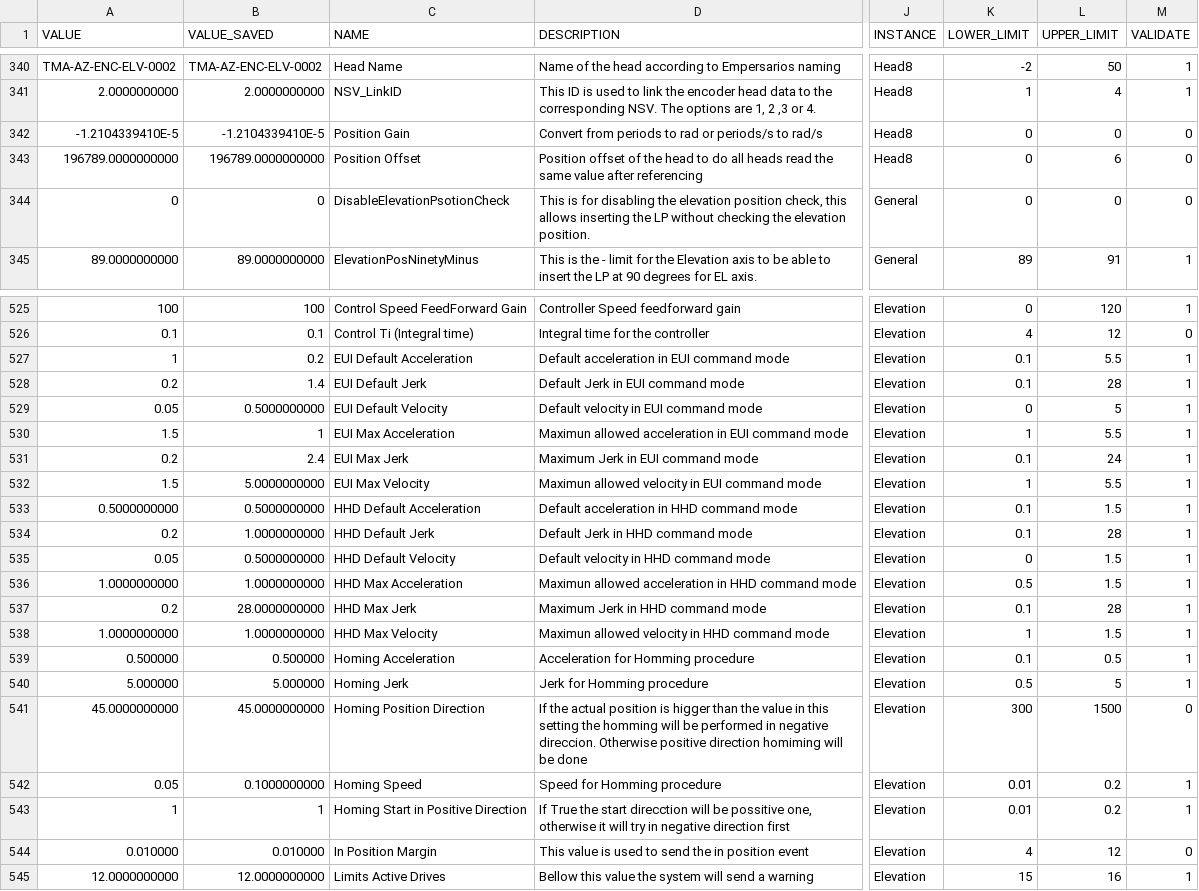
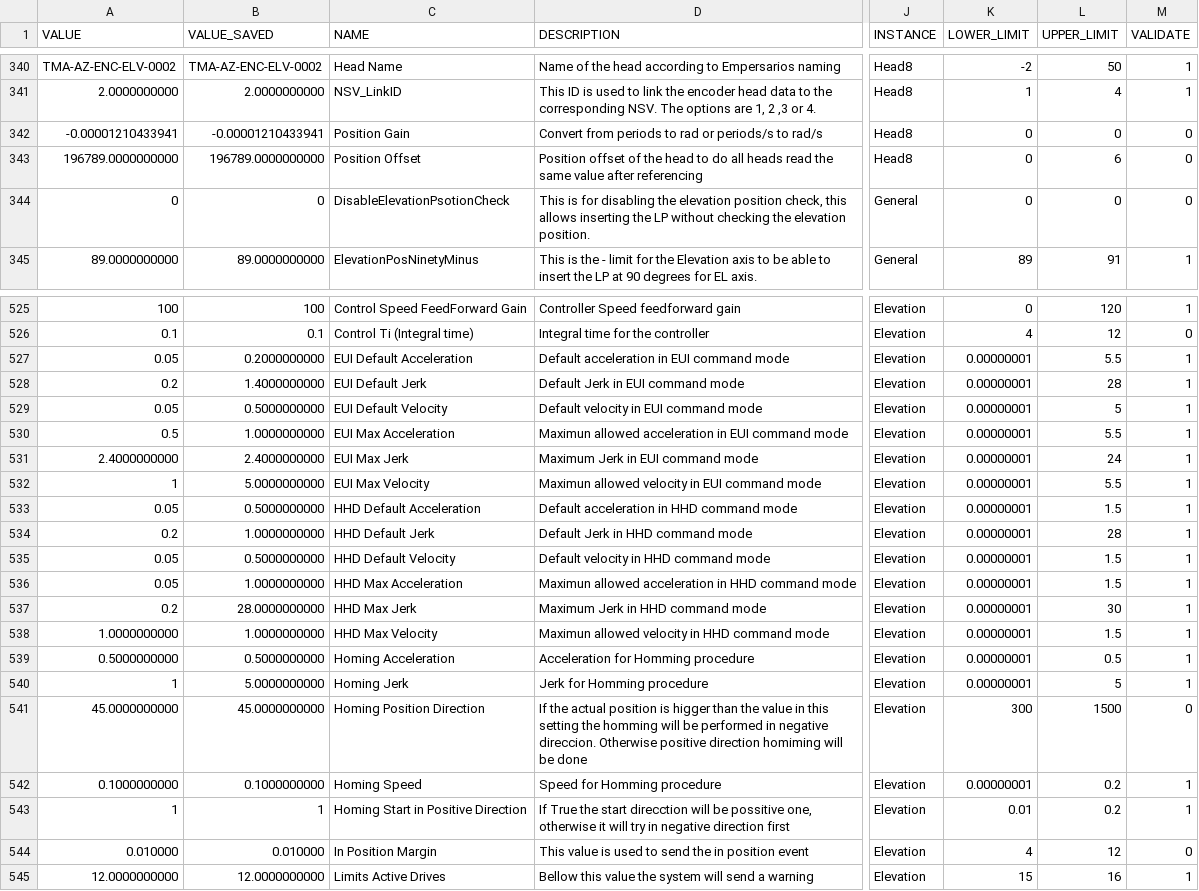
Before and after one commit to lsst-ts/ts_llconfig_mtcs, a CSV file: MTMount/Settings.csv, drawn as a sheet; only a part is shown, gaps mark what is left out; the diff covers the shown part only; the diff names each change by its address in the sheet, - before the commit and + after, or states it on an @@ line.

```diff
--- a/MTMount/Settings.csv
+++ b/MTMount/Settings.csv
-A342 (VALUE): -1.2104339410E-5
+A342 (VALUE): -0.00001210433941
-B342 (VALUE_SAVED): -1.2104339410E-5
+B342 (VALUE_SAVED): -0.00001210433941
-A527 (VALUE): 1
+A527 (VALUE): 0.05
-B527 (VALUE_SAVED): 0.2
+B527 (VALUE_SAVED): 0.2000000000
-K527:K528 (LOWER_LIMIT): 0.1
+K527:K528 (LOWER_LIMIT): 0.00000001
-B528 (VALUE_SAVED): 1.4
+B528 (VALUE_SAVED): 1.4000000000
-K529 (LOWER_LIMIT): 0
+K529 (LOWER_LIMIT): 0.00000001
-A530 (VALUE): 1.5
+A530 (VALUE): 0.5
-B530 (VALUE_SAVED): 1
+B530 (VALUE_SAVED): 1.0000000000
-K530 (LOWER_LIMIT): 1
+K530 (LOWER_LIMIT): 0.00000001
-A531 (VALUE): 0.2
+A531 (VALUE): 2.4000000000
-B531 (VALUE_SAVED): 2.4
+B531 (VALUE_SAVED): 2.4000000000
-K531 (LOWER_LIMIT): 0.1
+K531 (LOWER_LIMIT): 0.00000001
-A532 (VALUE): 1.5
+A532 (VALUE): 1
-K532 (LOWER_LIMIT): 1
+K532 (LOWER_LIMIT): 0.00000001
-A533 (VALUE): 0.5000000000
+A533 (VALUE): 0.05
-K533:K534 (LOWER_LIMIT): 0.1
+K533:K534 (LOWER_LIMIT): 0.00000001
-K535 (LOWER_LIMIT): 0
+K535 (LOWER_LIMIT): 0.00000001
-A536 (VALUE): 1.0000000000
+A536 (VALUE): 0.05
-K536 (LOWER_LIMIT): 0.5
+K536 (LOWER_LIMIT): 0.00000001
-K537 (LOWER_LIMIT): 0.1
+K537 (LOWER_LIMIT): 0.00000001
-L537 (UPPER_LIMIT): 28
+L537 (UPPER_LIMIT): 30
-K538 (LOWER_LIMIT): 1
+K538 (LOWER_LIMIT): 0.00000001
-A539 (VALUE): 0.500000
+A539 (VALUE): 0.5000000000
-B539 (VALUE_SAVED): 0.500000
+B539 (VALUE_SAVED): 0.5000000000
-K539 (LOWER_LIMIT): 0.1
+K539 (LOWER_LIMIT): 0.00000001
-A540 (VALUE): 5.000000
+A540 (VALUE): 1
-B540 (VALUE_SAVED): 5.000000
+B540 (VALUE_SAVED): 5.0000000000
-K540 (LOWER_LIMIT): 0.5
+K540 (LOWER_LIMIT): 0.00000001
-A542 (VALUE): 0.05
+A542 (VALUE): 0.1000000000
-K542 (LOWER_LIMIT): 0.01
+K542 (LOWER_LIMIT): 0.00000001
```
Also changed, not shown: 121 edited cells elsewhere in this file.
